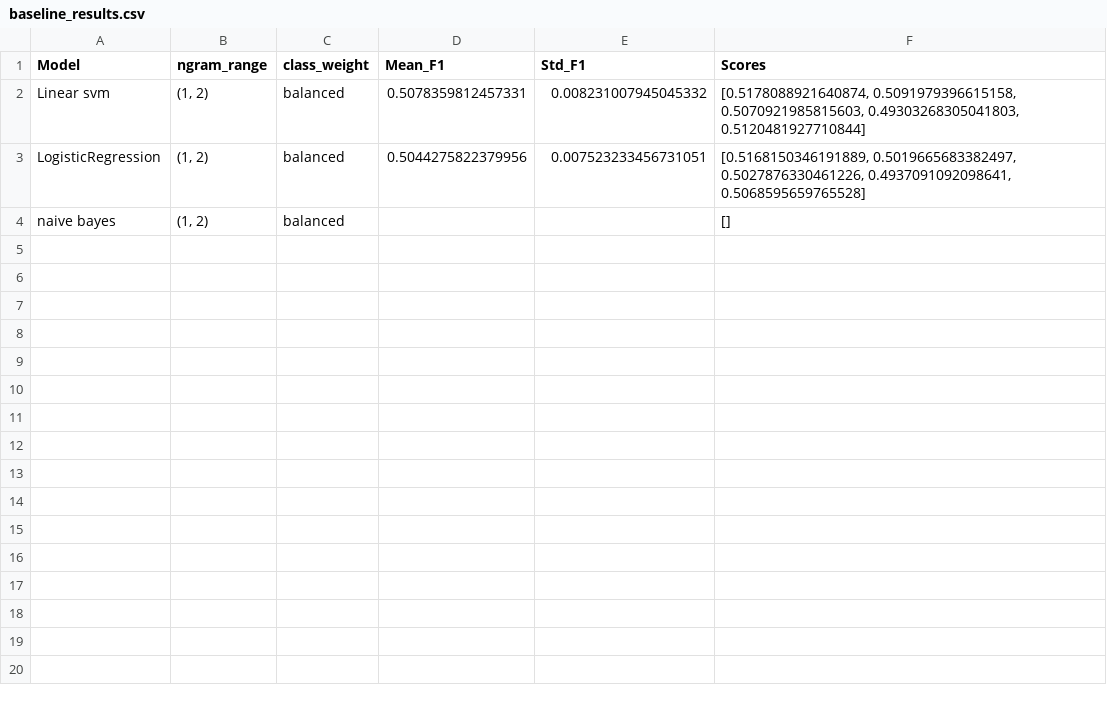
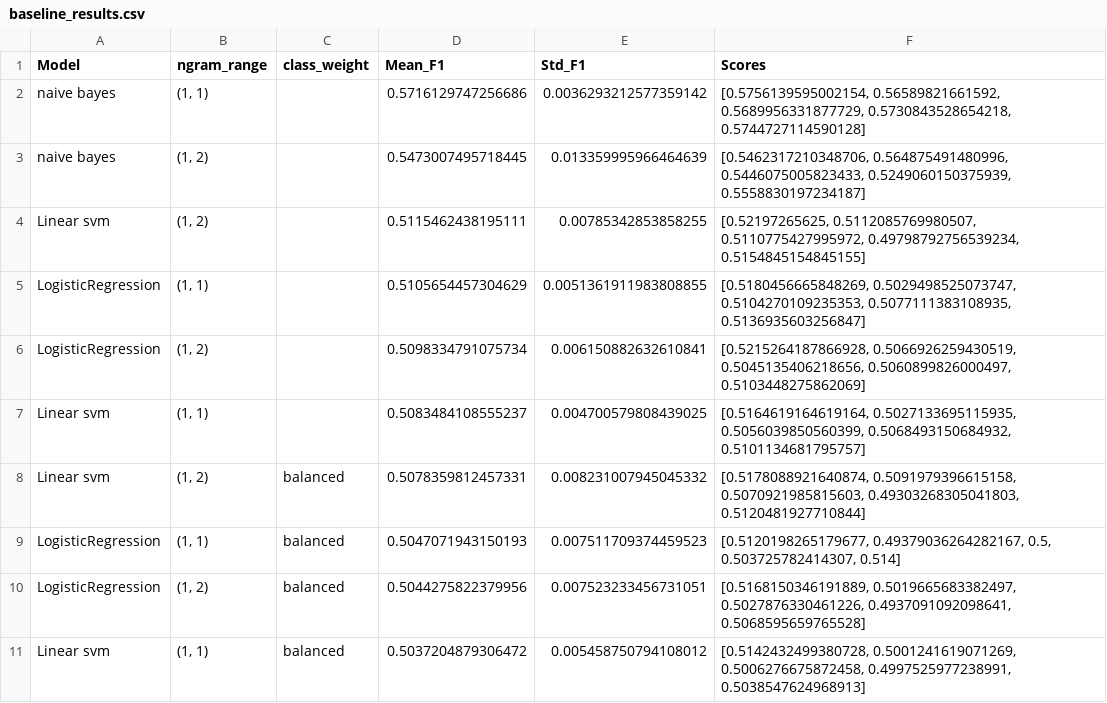
Before and after one commit to Mirza-sufyan-baig/fake-news-classification, a CSV file: experiments/baseline_results.csv, drawn as a sheet.

```diff
--- a/experiments/baseline_results.csv
+++ b/experiments/baseline_results.csv
@@ -1,4 +1,11 @@
 Model,ngram_range,class_weight,Mean_F1,Std_F1,Scores
+naive bayes,"(1, 1)",,0.5716129747256686,0.0036293212577359142,"[0.5756139595002154, 0.56589821661592, 0.5689956331877729, 0.5730843528654218, 0.5744727114590128]"
+naive bayes,"(1, 2)",,0.5473007495718445,0.013359995966464639,"[0.5462317210348706, 0.564875491480996, 0.5446075005823433, 0.5249060150375939, 0.5558830197234187]"
+Linear svm,"(1, 2)",,0.5115462438195111,0.00785342853858255,"[0.52197265625, 0.5112085769980507, 0.5110775427995972, 0.49798792756539234, 0.5154845154845155]"
+LogisticRegression,"(1, 1)",,0.5105654457304629,0.0051361911983808855,"[0.5180456665848269, 0.5029498525073747, 0.5104270109235353, 0.5077111383108935, 0.5136935603256847]"
+LogisticRegression,"(1, 2)",,0.5098334791075734,0.006150882632610841,"[0.5215264187866928, 0.5066926259430519, 0.5045135406218656, 0.5060899826000497, 0.5103448275862069]"
+Linear svm,"(1, 1)",,0.5083484108555237,0.004700579808439025,"[0.5164619164619164, 0.5027133695115935, 0.5056039850560399, 0.5068493150684932, 0.5101134681795757]"
 Linear svm,"(1, 2)",balanced,0.5078359812457331,0.008231007945045332,"[0.5178088921640874, 0.5091979396615158, 0.5070921985815603, 0.49303268305041803, 0.5120481927710844]"
+LogisticRegression,"(1, 1)",balanced,0.5047071943150193,0.007511709374459523,"[0.5120198265179677, 0.49379036264282167, 0.5, 0.503725782414307, 0.514]"
 LogisticRegression,"(1, 2)",balanced,0.5044275822379956,0.007523233456731051,"[0.5168150346191889, 0.5019665683382497, 0.5027876330461226, 0.4937091092098641, 0.5068595659765528]"
-naive bayes,"(1, 2)",balanced,,,[]
+Linear svm,"(1, 1)",balanced,0.5037204879306472,0.005458750794108012,"[0.5142432499380728, 0.5001241619071269, 0.5006276675872458, 0.4997525977238991, 0.5038547624968913]"
```
Also changed, not shown: 12 other files.
